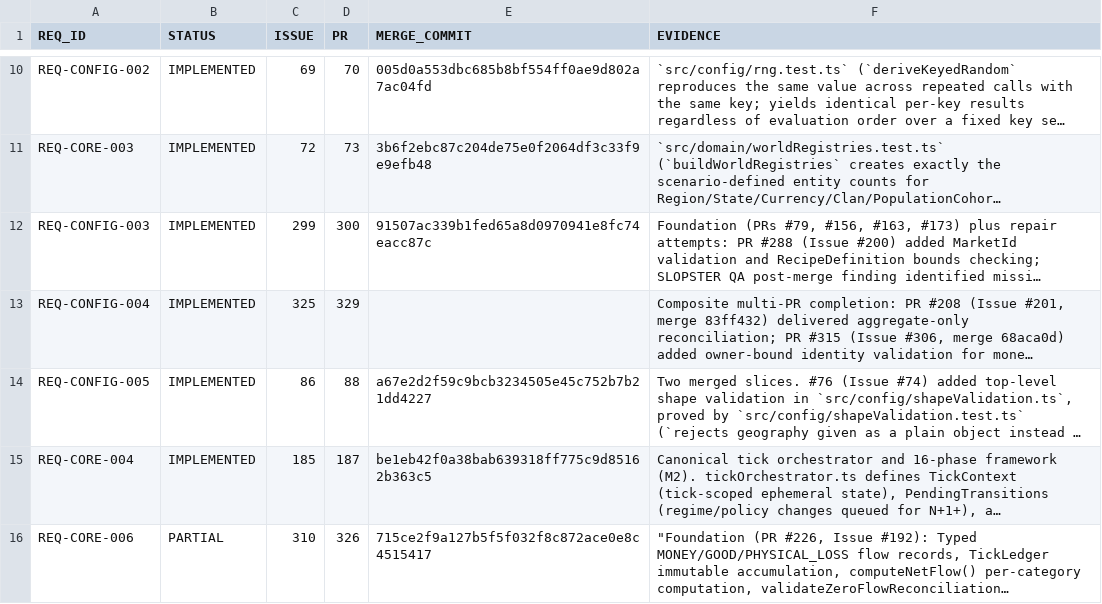
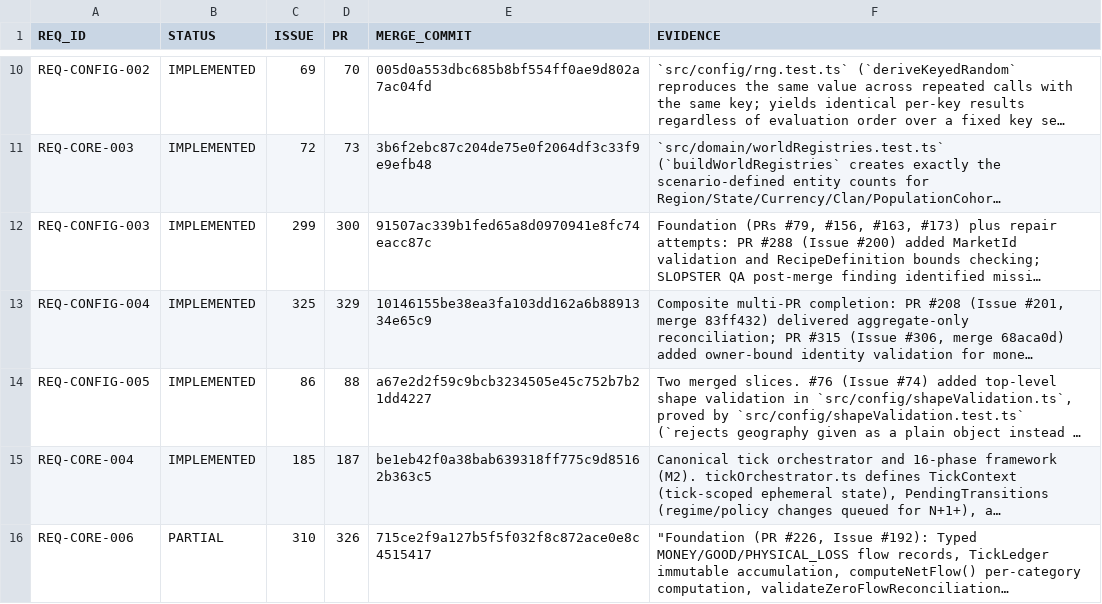
Before and after one commit to drevendev/trade_simulation, a CSV file: docs/spec/implementation_status.csv, drawn as a sheet; only a part is shown, gaps mark what is left out; long unchanged cells end in …; the diff names each change by its address in the sheet, - before the commit and + after, or states it on an @@ line.

```diff
--- a/docs/spec/implementation_status.csv
+++ b/docs/spec/implementation_status.csv
-E13 (MERGE_COMMIT): (empty)
+E13 (MERGE_COMMIT): 10146155be38ea3fa103dd162a6b8891334e65c9
```
Also changed, not shown: 1 other file.
